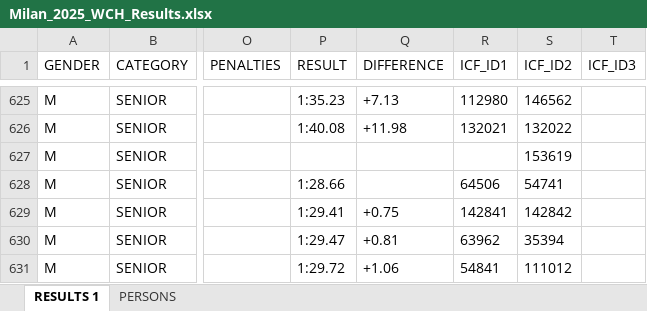
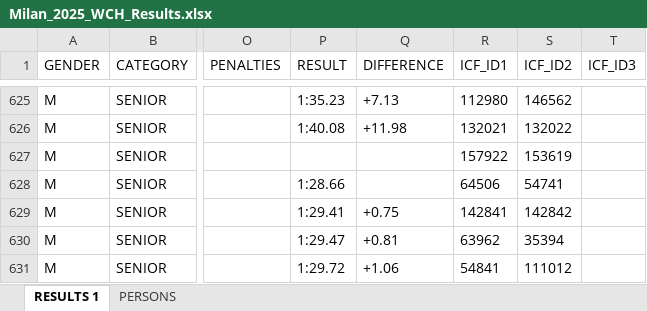
Before and after one commit to kenderfoka/race-sheets, an Excel workbook: events/Milan_2025_WCH/Milan_2025_WCH_Results.xlsx, sheet RESULTS 1, drawn as a sheet; only a part is shown, gaps mark what is left out; values as stored, in another font and other column widths than the file's, no borders; the diff names each change by its address in the sheet, - before the commit and + after, or states it on an @@ line.

Commit message:
Milan_2025_WCH: bind 1 empty seats from names.json (1) and the ICF list (0) (t129u)

```diff
--- a/events/Milan_2025_WCH/Milan_2025_WCH_Results.xlsx (sheet RESULTS 1)
+++ b/events/Milan_2025_WCH/Milan_2025_WCH_Results.xlsx (sheet RESULTS 1)
-R627 (ICF_ID1): (empty)
+R627 (ICF_ID1): 157922
```
Also changed, not shown: sheet PERSONS, 1 other file.
